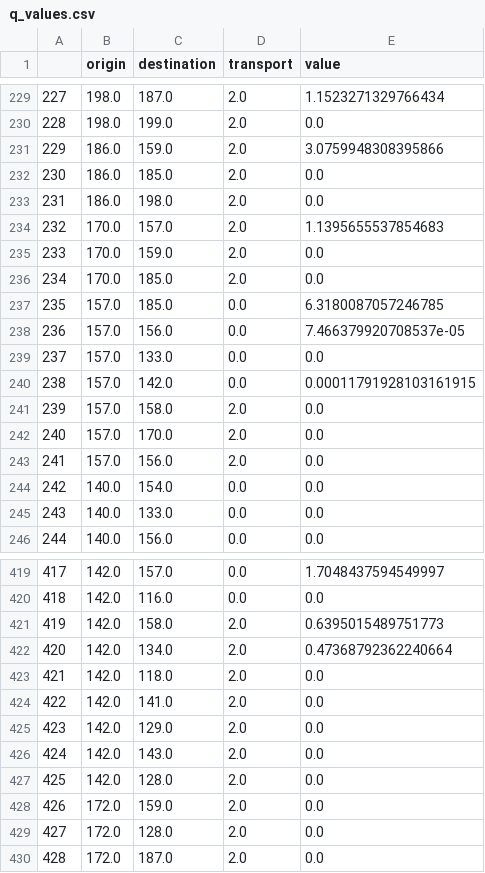
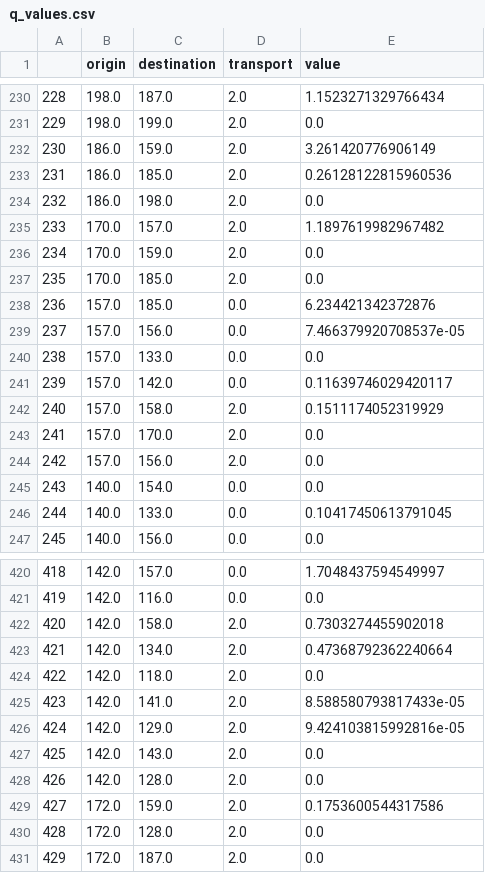
Before and after one commit to Sheharyar-Ali/MCTS-Scotland_yard, a CSV file: q_values.csv, drawn as a sheet; only a part is shown, gaps mark what is left out; addresses are those after the commit; the diff covers the shown part only; the diff names each change by its address in the sheet, - before the commit and + after, or states it on an @@ line.

```diff
--- a/q_values.csv
+++ b/q_values.csv
@@ column A renumbered from row 71 down @@
-E232 (value): 3.0759948308395866
+E232 (value): 3.261420776906149
-E233 (value): 0.0
+E233 (value): 0.26128122815960536
-E235 (value): 1.1395655537854683
+E235 (value): 1.1897619982967482
-E238 (value): 6.3180087057246785
+E238 (value): 6.234421342372876
-E241 (value): 0.00011791928103161915
+E241 (value): 0.11639746029420117
-E242 (value): 0.0
+E242 (value): 0.1511174052319929
-E246 (value): 0.0
+E246 (value): 0.10417450613791045
-E422 (value): 0.6395015489751773
+E422 (value): 0.7303274455902018
-E425 (value): 0.0
+E425 (value): 8.588580793817433e-05
-E426 (value): 0.0
+E426 (value): 9.424103815992816e-05
-E429 (value): 0.0
+E429 (value): 0.1753600544317586
```
Also changed, not shown: 1 added row and 48 edited cells elsewhere in this file, run_data.csv, 4 other files.
